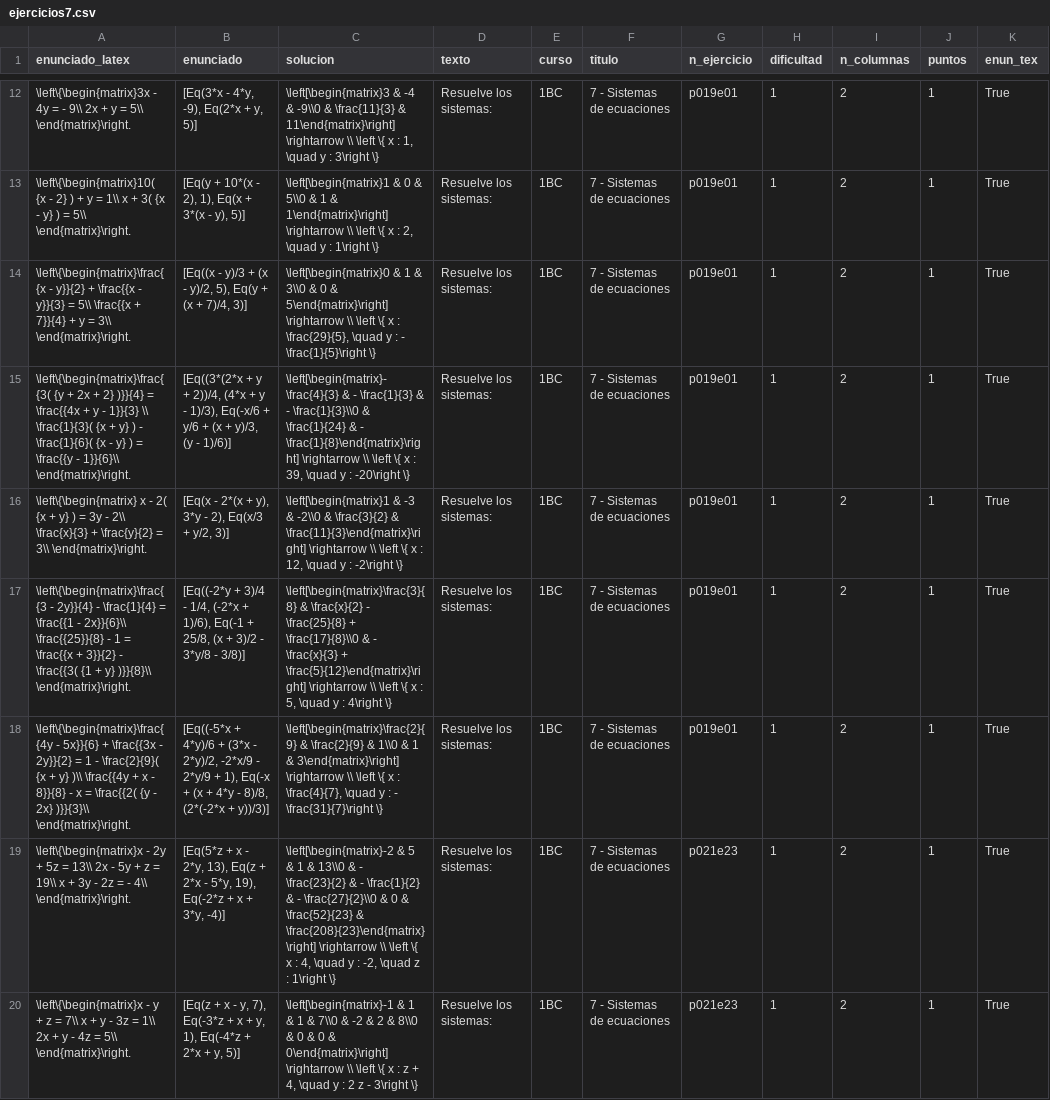
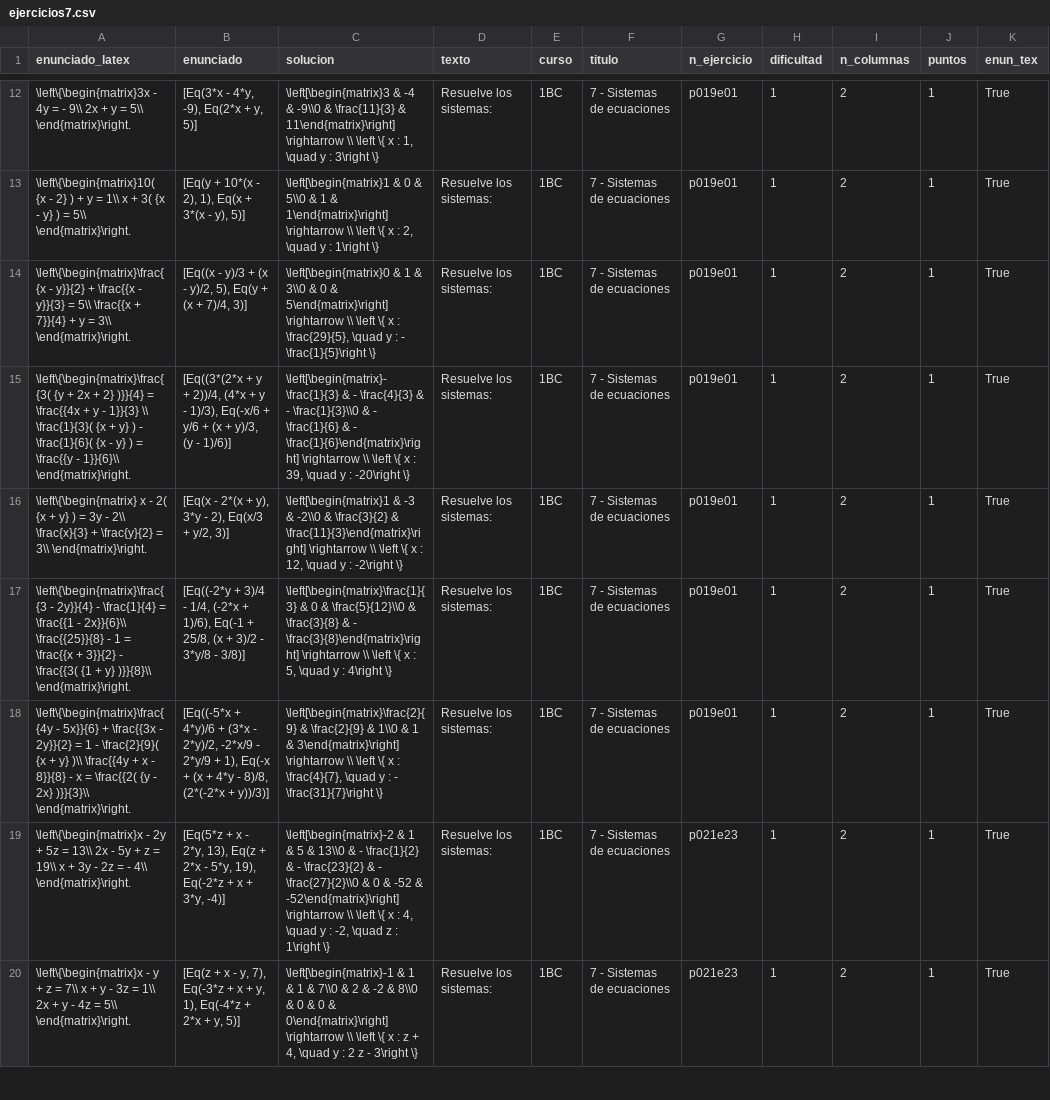
Before and after one commit to crdguez/mat1bac_cit, a CSV file: notebooks/ejercicios7.csv, drawn as a sheet; only a part is shown, gaps mark what is left out; the diff covers the shown part only.

```diff
--- a/notebooks/ejercicios7.csv
+++ b/notebooks/ejercicios7.csv
@@ -14,7 +14,7 @@ enunciado_latex,enunciado,solucion,texto,curso,titulo,n_ejercicio,dificultad,n_c
 \left\{\begin{matrix}\frac{{x - y}}{2} + \frac{{x - y}}{3} = 5\\ \frac{{x + 7}}{4} + y = 3\\ \end{matrix}\right.,"[Eq((x - y)/3 + (x - y)/2, 5), Eq(y + (x + 7)/4, 3)]","\left[\begin{matrix}0 & 1 & 3\\0 & 0 & 5\end{matrix}\right] \rightarrow \\ \left \{ x : \frac{29}{5}, \quad y : - \frac{1}{5}\right \}",Resuelve los sistemas:,1BC,7 - Sistemas de ecuaciones,p019e01,1,2,1,True
-\left\{\begin{matrix}\frac{{3( {y + 2x + 2} )}}{4} = \frac{{4x + y - 1}}{3} \\  \frac{1}{3}( {x + y} ) - \frac{1}{6}( {x - y} ) = \frac{{y - 1}}{6}\\ \end{matrix}\right.,"[Eq((3*(2*x + y + 2))/4, (4*x + y - 1)/3), Eq(-x/6 + y/6 + (x + y)/3, (y - 1)/6)]","\left[\begin{matrix}- \frac{4}{3} & - \frac{1}{3} & - \frac{1}{3}\\0 & \frac{1}{24} & - \frac{1}{8}\end{matrix}\right] \rightarrow \\ \left \{ x : 39, \quad y : -20\right \}",Resuelve los sistemas:,1BC,7 - Sistemas de ecuaciones,p019e01,1,2,1,True
+\left\{\begin{matrix}\frac{{3( {y + 2x + 2} )}}{4} = \frac{{4x + y - 1}}{3} \\  \frac{1}{3}( {x + y} ) - \frac{1}{6}( {x - y} ) = \frac{{y - 1}}{6}\\ \end{matrix}\right.,"[Eq((3*(2*x + y + 2))/4, (4*x + y - 1)/3), Eq(-x/6 + y/6 + (x + y)/3, (y - 1)/6)]","\left[\begin{matrix}- \frac{1}{3} & - \frac{4}{3} & - \frac{1}{3}\\0 & - \frac{1}{6} & - \frac{1}{6}\end{matrix}\right] \rightarrow \\ \left \{ x : 39, \quad y : -20\right \}",Resuelve los sistemas:,1BC,7 - Sistemas de ecuaciones,p019e01,1,2,1,True
 \left\{\begin{matrix} x - 2( {x + y} ) = 3y - 2\\  \frac{x}{3} + \frac{y}{2} = 3\\ \end{matrix}\right.,"[Eq(x - 2*(x + y), 3*y - 2), Eq(x/3 + y/2, 3)]","\left[\begin{matrix}1 & -3 & -2\\0 & \frac{3}{2} & \frac{11}{3}\end{matrix}\right] \rightarrow \\ \left \{ x : 12, \quad y : -2\right \}",Resuelve los sistemas:,1BC,7 - Sistemas de ecuaciones,p019e01,1,2,1,True
-\left\{\begin{matrix}\frac{{3 - 2y}}{4} - \frac{1}{4} = \frac{{1 - 2x}}{6}\\  \frac{{25}}{8} - 1 = \frac{{x + 3}}{2} - \frac{{3( {1 + y} )}}{8}\\ \end{matrix}\right.,"[Eq((-2*y + 3)/4 - 1/4, (-2*x + 1)/6), Eq(-1 + 25/8, (x + 3)/2 - 3*y/8 - 3/8)]","\left[\begin{matrix}\frac{3}{8} & \frac{x}{2} - \frac{25}{8} + \frac{17}{8}\\0 & - \frac{x}{3} + \frac{5}{12}\end{matrix}\right] \rightarrow \\ \left \{ x : 5, \quad y : 4\right \}",Resuelve los sistemas:,1BC,7 - Sistemas de ecuaciones,p019e01,1,2,1,True
+\left\{\begin{matrix}\frac{{3 - 2y}}{4} - \frac{1}{4} = \frac{{1 - 2x}}{6}\\  \frac{{25}}{8} - 1 = \frac{{x + 3}}{2} - \frac{{3( {1 + y} )}}{8}\\ \end{matrix}\right.,"[Eq((-2*y + 3)/4 - 1/4, (-2*x + 1)/6), Eq(-1 + 25/8, (x + 3)/2 - 3*y/8 - 3/8)]","\left[\begin{matrix}\frac{1}{3} & 0 & \frac{5}{12}\\0 & \frac{3}{8} & - \frac{3}{8}\end{matrix}\right] \rightarrow \\ \left \{ x : 5, \quad y : 4\right \}",Resuelve los sistemas:,1BC,7 - Sistemas de ecuaciones,p019e01,1,2,1,True
 \left\{\begin{matrix}\frac{{4y - 5x}}{6} + \frac{{3x - 2y}}{2} = 1 - \frac{2}{9}( {x + y} )\\ \frac{{4y + x - 8}}{8} - x = \frac{{2( {y - 2x} )}}{3}\\ \end{matrix}\right.,"[Eq((-5*x + 4*y)/6 + (3*x - 2*y)/2, -2*x/9 - 2*y/9 + 1), Eq(-x + (x + 4*y - 8)/8, (2*(-2*x + y))/3)]","\left[\begin{matrix}\frac{2}{9} & \frac{2}{9} & 1\\0 & 1 & 3\end{matrix}\right] \rightarrow \\ \left \{ x : \frac{4}{7}, \quad y : - \frac{31}{7}\right \}",Resuelve los sistemas:,1BC,7 - Sistemas de ecuaciones,p019e01,1,2,1,True
-\left\{\begin{matrix}x - 2y + 5z = 13\\ 2x - 5y + z = 19\\ x + 3y - 2z =  - 4\\ \end{matrix}\right.,"[Eq(5*z + x - 2*y, 13), Eq(z + 2*x - 5*y, 19), Eq(-2*z + x + 3*y, -4)]","\left[\begin{matrix}-2 & 5 & 1 & 13\\0 & - \frac{23}{2} & - \frac{1}{2} & - \frac{27}{2}\\0 & 0 & \frac{52}{23} & \frac{208}{23}\end{matrix}\right] \rightarrow  \\ \left \{ x : 4, \quad y : -2, \quad z : 1\right \}",Resuelve los sistemas:,1BC,7 - Sistemas de ecuaciones,p021e23,1,2,1,True
-\left\{\begin{matrix}x - y + z = 7\\ x + y - 3z = 1\\ 2x + y - 4z = 5\\ \end{matrix}\right.,"[Eq(z + x - y, 7), Eq(-3*z + x + y, 1), Eq(-4*z + 2*x + y, 5)]","\left[\begin{matrix}-1 & 1 & 1 & 7\\0 & -2 & 2 & 8\\0 & 0 & 0 & 0\end{matrix}\right] \rightarrow  \\ \left \{ x : z + 4, \quad y : 2 z - 3\right \}",Resuelve los sistemas:,1BC,7 - Sistemas de ecuaciones,p021e23,1,2,1,True
+\left\{\begin{matrix}x - 2y + 5z = 13\\ 2x - 5y + z = 19\\ x + 3y - 2z =  - 4\\ \end{matrix}\right.,"[Eq(5*z + x - 2*y, 13), Eq(z + 2*x - 5*y, 19), Eq(-2*z + x + 3*y, -4)]","\left[\begin{matrix}-2 & 1 & 5 & 13\\0 & - \frac{1}{2} & - \frac{23}{2} & - \frac{27}{2}\\0 & 0 & -52 & -52\end{matrix}\right] \rightarrow  \\ \left \{ x : 4, \quad y : -2, \quad z : 1\right \}",Resuelve los sistemas:,1BC,7 - Sistemas de ecuaciones,p021e23,1,2,1,True
+\left\{\begin{matrix}x - y + z = 7\\ x + y - 3z = 1\\ 2x + y - 4z = 5\\ \end{matrix}\right.,"[Eq(z + x - y, 7), Eq(-3*z + x + y, 1), Eq(-4*z + 2*x + y, 5)]","\left[\begin{matrix}-1 & 1 & 1 & 7\\0 & 2 & -2 & 8\\0 & 0 & 0 & 0\end{matrix}\right] \rightarrow  \\ \left \{ x : z + 4, \quad y : 2 z - 3\right \}",Resuelve los sistemas:,1BC,7 - Sistemas de ecuaciones,p021e23,1,2,1,True
```
Also changed, not shown: 14 edited cells elsewhere in this file, 7 other files.
